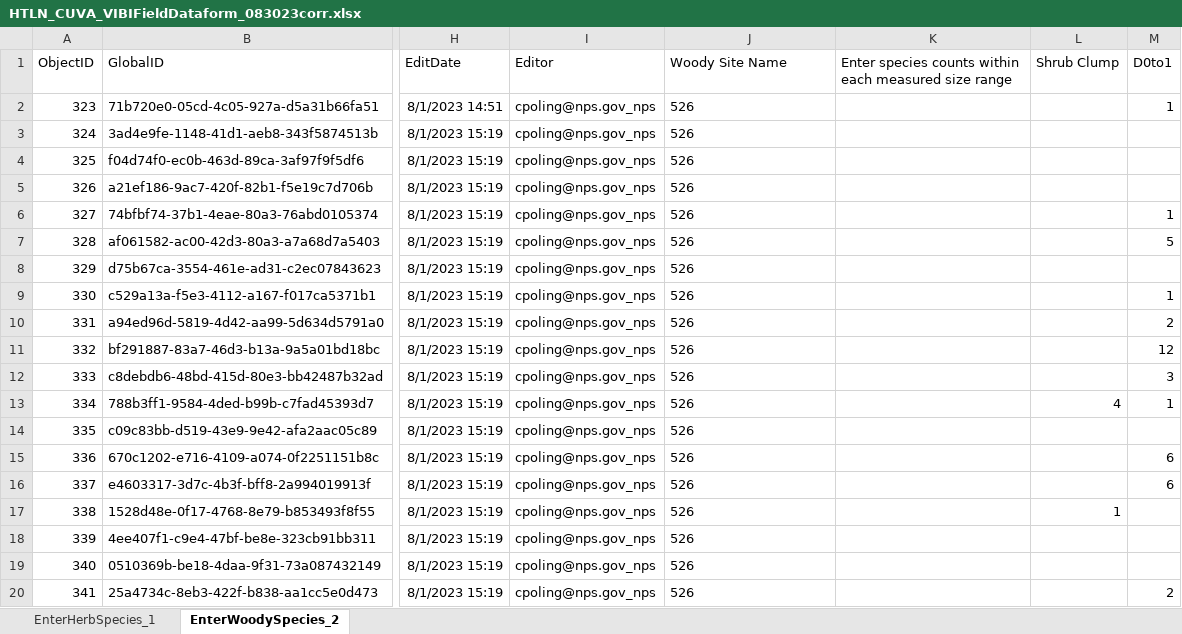
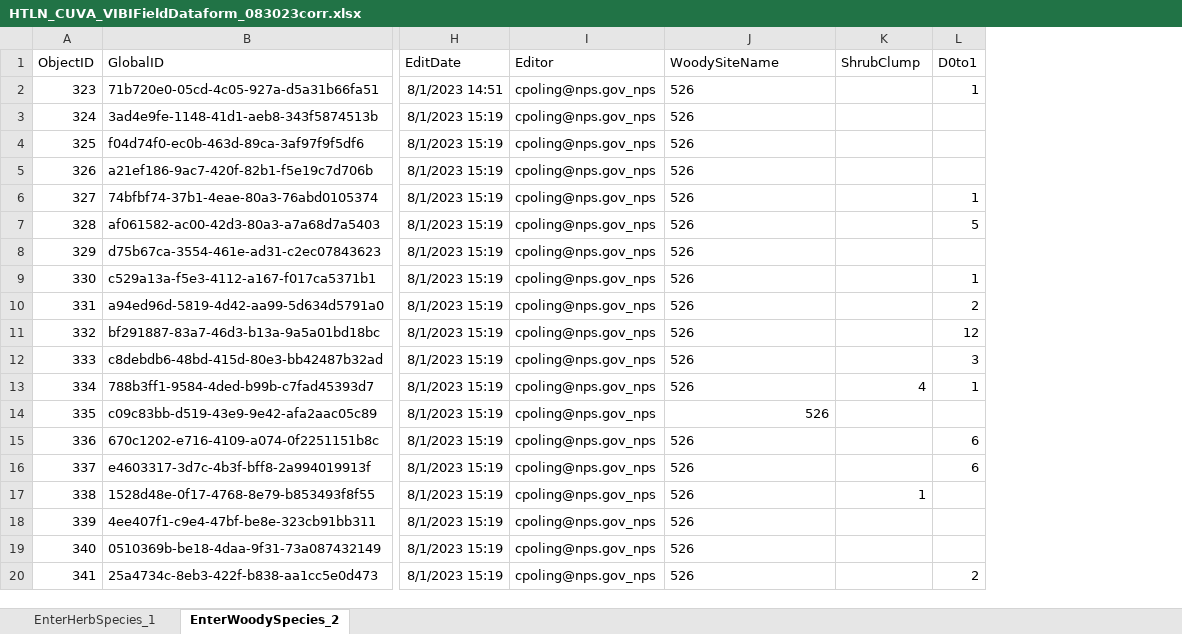
Before and after one commit to nationalparkservice/HTLN-Data-Capture-Scripts, an Excel workbook: wetlands/src/VIBI-woody/HTLN_CUVA_VIBIFieldDataform_083023corr.xlsx, sheet EnterWoodySpecies_2, drawn as a sheet; only a part is shown, gaps mark what is left out; values as stored, in another font and other column widths than the file's, no borders; removed rows and columns are numbered as before the commit, all else as after; the diff names each change by its address in the sheet, - before the commit and + after, or states it on an @@ line.

```diff
--- a/wetlands/src/VIBI-woody/HTLN_CUVA_VIBIFieldDataform_083023corr.xlsx (sheet EnterWoodySpecies_2)
+++ b/wetlands/src/VIBI-woody/HTLN_CUVA_VIBIFieldDataform_083023corr.xlsx (sheet EnterWoodySpecies_2)
-column K, row 1: Enter species counts within each measured size range
-J1: Woody Site Name
+J1: WoodySiteName
-K1: Shrub Clump
+K1: ShrubClump
-J14 alignment: left
+J14 alignment: right
```
Also changed, not shown: wetlands/src/VIBI-BigTrees/HTLN_CUVA_VIBIFieldDataform_072123corr.xlsx, wetlands/src/VIBI-BigTrees/HTLN_CUVA_VIBIFieldDataform_083023corr.xlsx, 16 other files.
